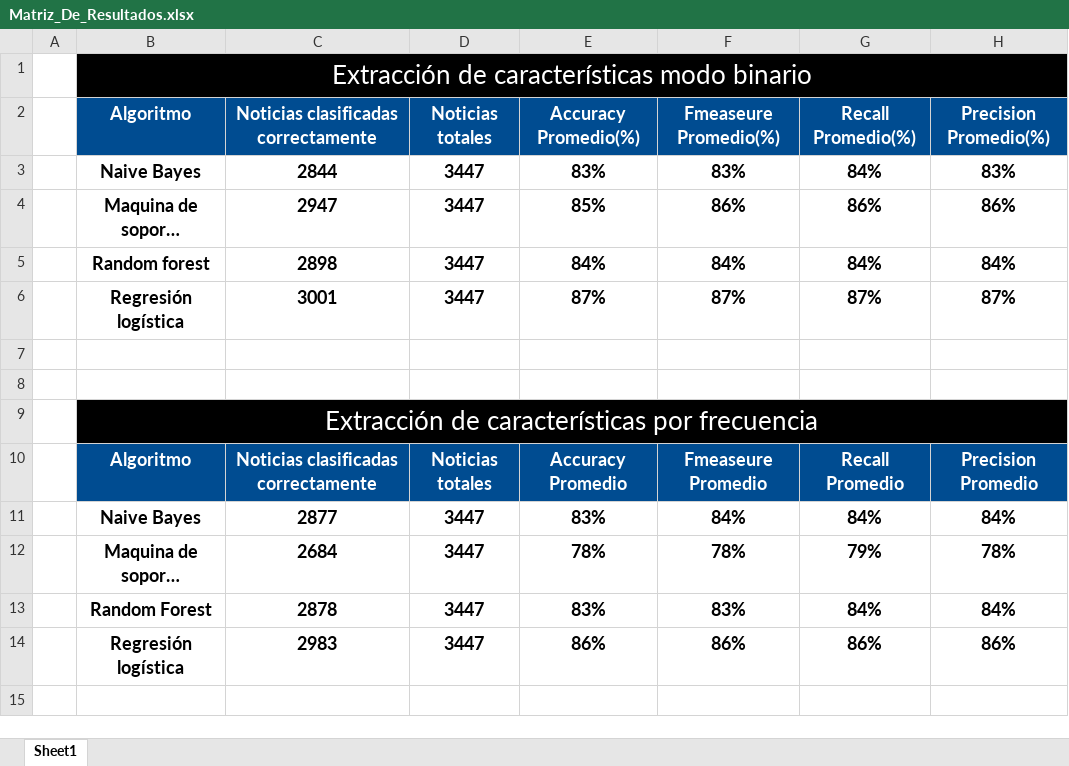
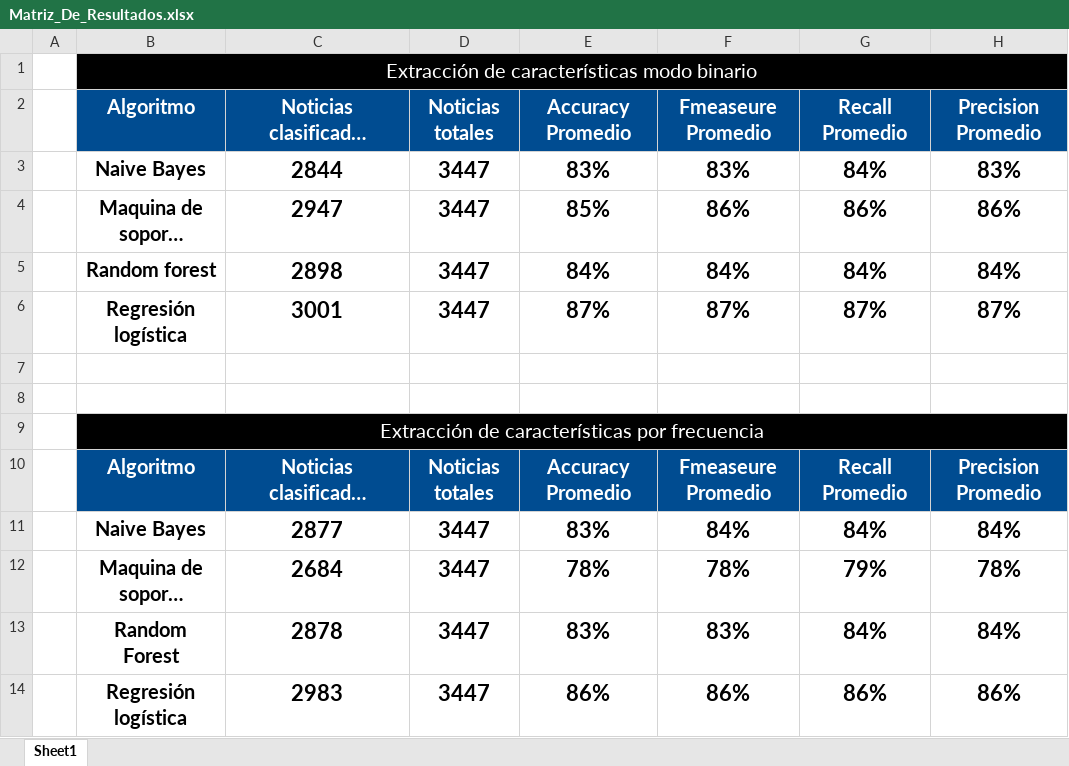
Before and after one commit to AndresHGdeG/TT2, an Excel workbook: Desarrollo/Clasificador/Resultados/Prueba.08.10.2019/Reporte/Graficas/Matriz_De_Resultados.xlsx, sheet Sheet1, drawn as a sheet; long unchanged cells end in …; values as stored, in another font and other column widths than the file's, no borders; the diff names each change by its address in the sheet, - before the commit and + after, or states it on an @@ line.

Commit message:
Se ha corregido la portada del reporte y las imágenes de los resultados de validación cruzada

```diff
--- a/Desarrollo/Clasificador/Resultados/Prueba.08.10.2019/Reporte/Graficas/Matriz_De_Resultados.xlsx (sheet Sheet1)
+++ b/Desarrollo/Clasificador/Resultados/Prueba.08.10.2019/Reporte/Graficas/Matriz_De_Resultados.xlsx (sheet Sheet1)
@@ B1 text size: smaller @@
@@ B2:H6 text size: larger @@
-E2: Accuracy Promedio(%)
+E2: Accuracy Promedio
-F2: Fmeaseure Promedio(%)
+F2: Fmeaseure Promedio
-G2: Recall Promedio(%)
+G2: Recall Promedio
-H2: Precision Promedio(%)
+H2: Precision Promedio
@@ B9 text size: smaller @@
@@ B10:H14 text size: larger @@
```
Also changed, not shown: 6 other files.
